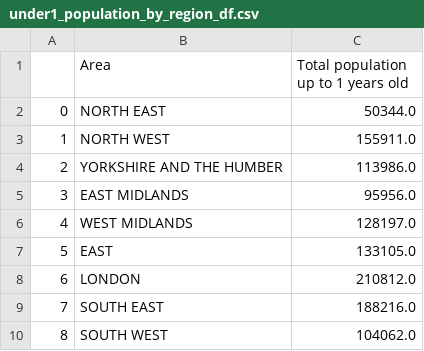
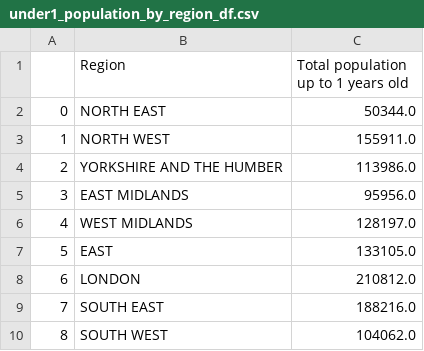
Before and after one commit to rachbee42/dataviz_project1_team4, a CSV file: Base Data/Resources/under1_population_by_region_df.csv, drawn as a sheet.

```diff
--- a/Base Data/Resources/under1_population_by_region_df.csv
+++ b/Base Data/Resources/under1_population_by_region_df.csv
@@ -1,2 +1,2 @@
-,Area,Total population up to 1 years old
+,Region,Total population up to 1 years old
 0,NORTH EAST,50344.0
```
Also changed, not shown: Base Data/Resources/totalbirths_sum_df.csv, 7 other files.
